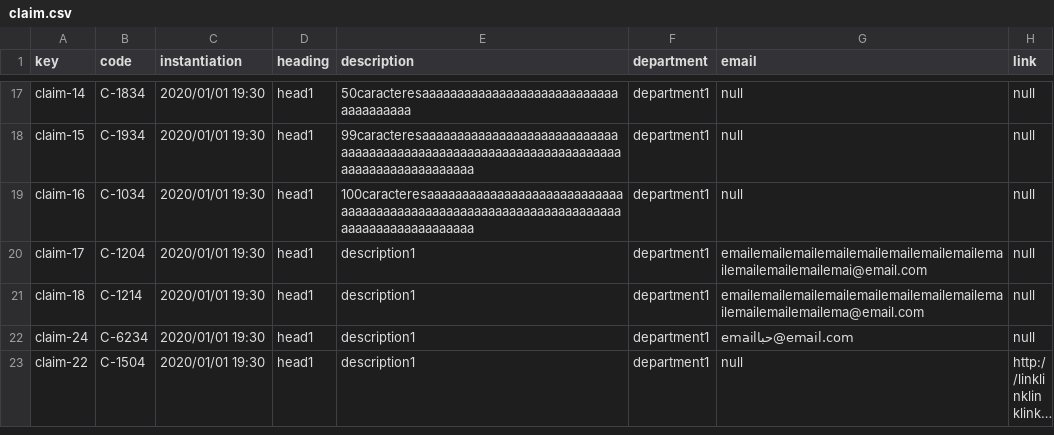
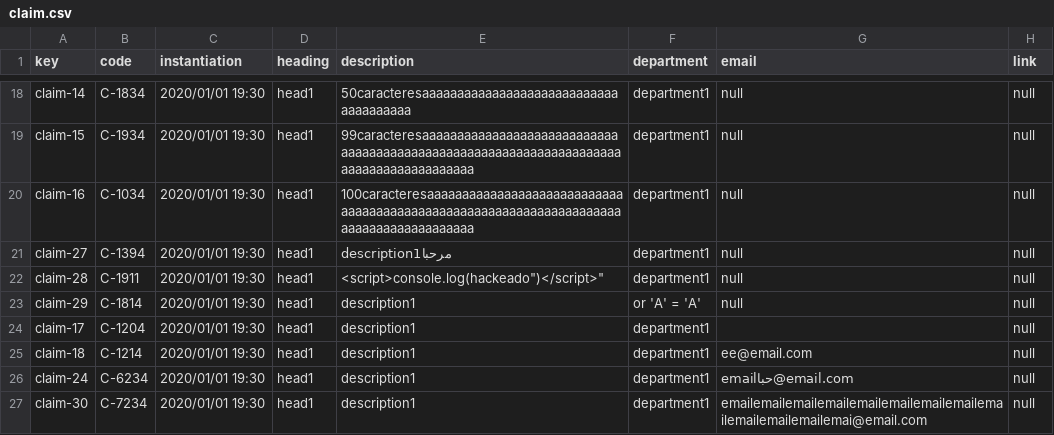
Before and after one commit to pabpergas/DP2, a CSV file: src/main/webapp/WEB-INF/resources/sample-data/claim.csv, drawn as a sheet; only a part is shown, gaps mark what is left out; the shorter side is filled out with more unchanged rows; long unchanged cells end in …; the diff covers the shown part only.

```diff
--- a/src/main/webapp/WEB-INF/resources/sample-data/claim.csv
+++ b/src/main/webapp/WEB-INF/resources/sample-data/claim.csv
@@ -19,4 +20,8 @@ claim-15,C-1934,2020/01/01 19:30,head1,99caracteresaaaaaaaaaaaaaaaaaaaaaaaaaaaaa
 claim-16,C-1034,2020/01/01 19:30,head1,100caracteresaaaaaaaaaaaaaaaaaaaaaaaaaaaaaaaaaaaaaaaaaaaaaaaaaaaaaaaaaaaaaaaaaaaaaaaaaaaaaaaaaaaaaaa,department1,null,null
-claim-17,C-1204,2020/01/01 19:30,head1,description1,department1,emailemailemailemailemailemailemailemailemailemailemailemailemai@email.com,null
-claim-18,C-1214,2020/01/01 19:30,head1,description1,department1,emailemailemailemailemailemailemailemailemailemailemailemailema@email.com,null
+claim-27,C-1394,2020/01/01 19:30,head1,description1مرحبا,department1,null,null
+claim-28,C-1911,2020/01/01 19:30,head1,"<script>console.log("hackeado")</script>",department1,null,null
+claim-29,C-1814,2020/01/01 19:30,head1,description1,or 'A' = 'A',null,null
+claim-17,C-1204,2020/01/01 19:30,head1,description1,department1,"",null
+claim-18,C-1214,2020/01/01 19:30,head1,description1,department1,ee@email.com,null
 claim-24,C-6234,2020/01/01 19:30,head1,description1,department1,emailحبا@email.com,null
+claim-30,C-7234,2020/01/01 19:30,head1,description1,department1,emailemailemailemailemailemailemailemailemailemailemailemailemai@email.com,null
```
Also changed, not shown: 5 added rows and 2 edited cells elsewhere in this file, src/main/webapp/WEB-INF/resources/sample-data/banner.csv, src/main/webapp/WEB-INF/resources/sample-data/notice.csv, 6 other files.
